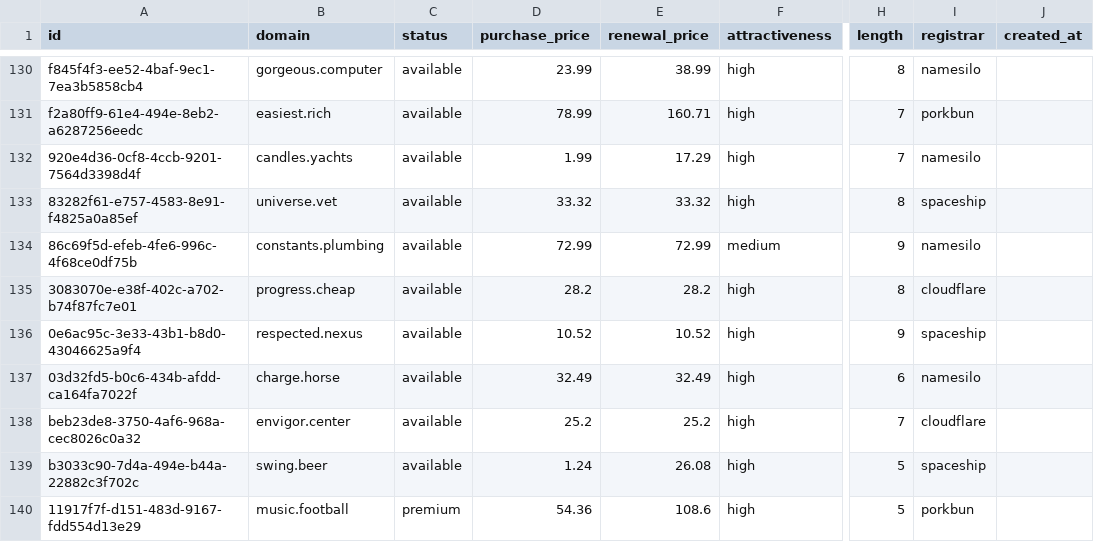
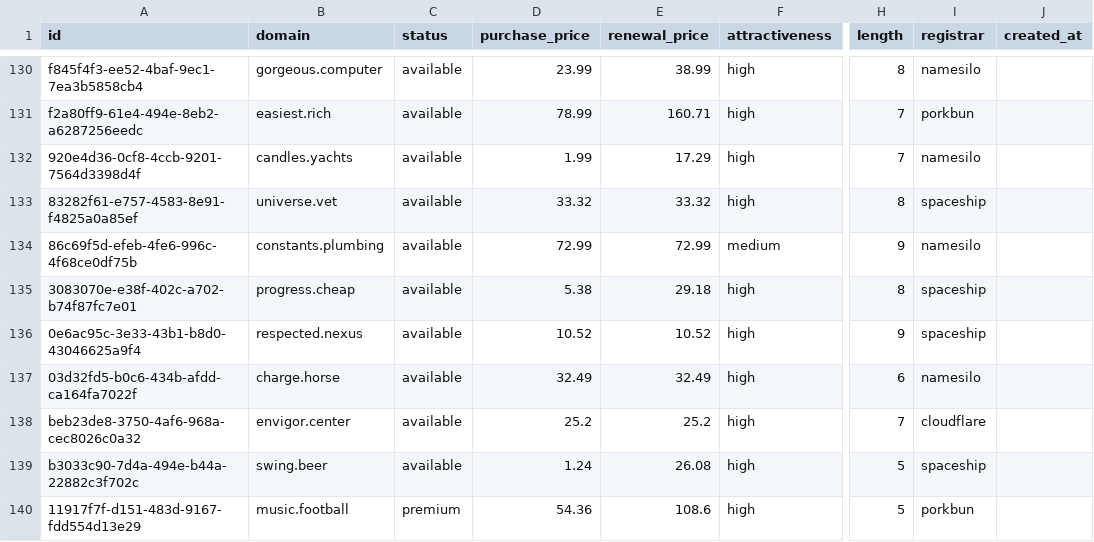
Before and after one commit to UniqueDomains/brandable-oneword-domains, a CSV file: brandable.csv, drawn as a sheet; only a part is shown, gaps mark what is left out; the diff covers the shown part only; the diff names each change by its address in the sheet, - before the commit and + after, or states it on an @@ line.

Commit message:
Domains update

```diff
--- a/brandable.csv
+++ b/brandable.csv
-D135 (purchase_price): 28.2
+D135 (purchase_price): 5.38
-E135 (renewal_price): 28.2
+E135 (renewal_price): 29.18
-I135 (registrar): cloudflare
+I135 (registrar): spaceship
```
Also changed, not shown: 1 added row, 1 removed row and 7 edited cells elsewhere in this file, 5 other files.
